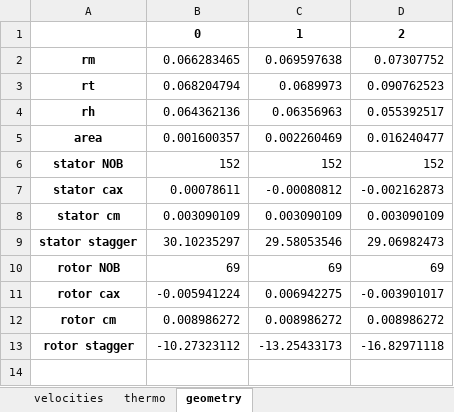
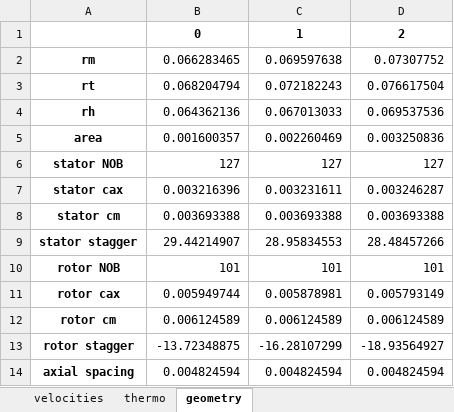
Before and after one commit to ishaimasada/aerocode, an Excel workbook: xjep_turbojet/turbine.xlsx, sheet geometry, drawn as a sheet; values as stored, in another font and other column widths than the file's, no borders; the diff names each change by its address in the sheet, - before the commit and + after, or states it on an @@ line.

```diff
--- a/xjep_turbojet/turbine.xlsx (sheet geometry)
+++ b/xjep_turbojet/turbine.xlsx (sheet geometry)
-C3: 0.0689973
+C3: 0.072182243
-D3: 0.090762523
+D3: 0.076617504
-C4: 0.06356963
+C4: 0.067013033
-D4: 0.055392517
+D4: 0.069537536
-D5: 0.016240477
+D5: 0.003250836
-B6: 152
+B6: 127
-C6: 152
+C6: 127
-D6: 152
+D6: 127
-B7: 0.00078611
+B7: 0.003216396
-C7: -0.00080812
+C7: 0.003231611
-D7: -0.002162873
+D7: 0.003246287
-B8: 0.003090109
+B8: 0.003693388
-C8: 0.003090109
+C8: 0.003693388
-D8: 0.003090109
+D8: 0.003693388
-B9: 30.10235297
+B9: 29.44214907
-C9: 29.58053546
+C9: 28.95834553
-D9: 29.06982473
+D9: 28.48457266
-B10: 69
+B10: 101
-C10: 69
+C10: 101
-D10: 69
+D10: 101
-B11: -0.005941224
+B11: 0.005949744
-C11: 0.006942275
+C11: 0.005878981
-D11: -0.003901017
+D11: 0.005793149
-B12: 0.008986272
+B12: 0.006124589
-C12: 0.008986272
+C12: 0.006124589
-D12: 0.008986272
+D12: 0.006124589
-B13: -10.27323112
+B13: -13.72348875
-C13: -13.25433173
+C13: -16.28107299
-D13: -16.82971118
+D13: -18.93564927
+row 14: axial spacing | 0.004824594 | 0.004824594 | 0.004824594
```
Also changed, not shown: sheet velocities, xjep_turbojet/cycle.xlsx, 5 other files.
